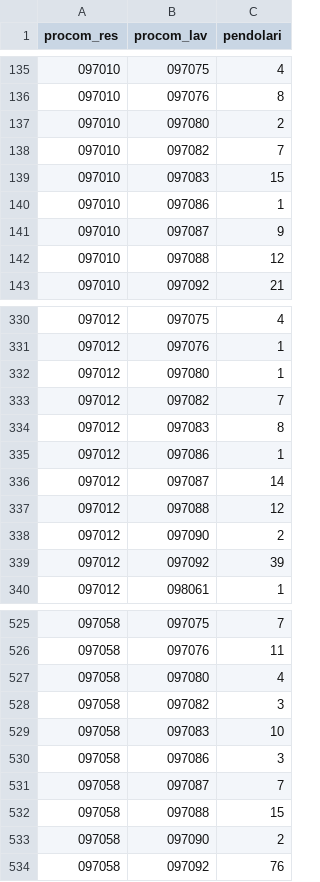
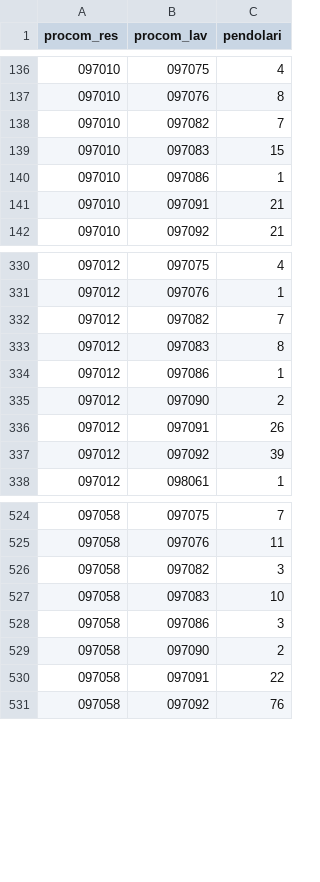
Before and after one commit to simoneghezzicolombo/tpl-olgiate-intercomunale, a CSV file: data/raw/od/matrice_pendolarismo_istat_2011_work_core_canonical.csv, drawn as a sheet; only a part is shown, gaps mark what is left out; the diff covers the shown part only.

```diff
--- a/data/raw/od/matrice_pendolarismo_istat_2011_work_core_canonical.csv
+++ b/data/raw/od/matrice_pendolarismo_istat_2011_work_core_canonical.csv
@@ -136,3 +137,2 @@ procom_res,procom_lav,pendolari
 097010,097076,8
-097010,097080,2
 097010,097082,7
@@ -140,4 +140,3 @@ procom_res,procom_lav,pendolari
 097010,097086,1
-097010,097087,9
-097010,097088,12
+097010,097091,21
 097010,097092,21
@@ -331,3 +331,2 @@ procom_res,procom_lav,pendolari
 097012,097076,1
-097012,097080,1
 097012,097082,7
@@ -335,5 +334,4 @@ procom_res,procom_lav,pendolari
 097012,097086,1
-097012,097087,14
-097012,097088,12
 097012,097090,2
+097012,097091,26
 097012,097092,39
@@ -526,3 +525,2 @@ procom_res,procom_lav,pendolari
 097058,097076,11
-097058,097080,4
 097058,097082,3
@@ -530,5 +528,4 @@ procom_res,procom_lav,pendolari
 097058,097086,3
-097058,097087,7
-097058,097088,15
 097058,097090,2
+097058,097091,22
 097058,097092,76
```
Also changed, not shown: 8 added rows, 7 removed rows and 1 edited cell elsewhere in this file, 2 other files.
